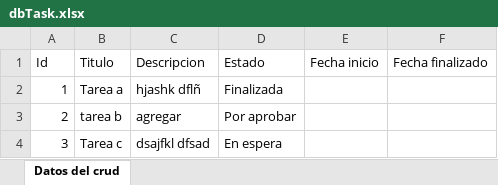
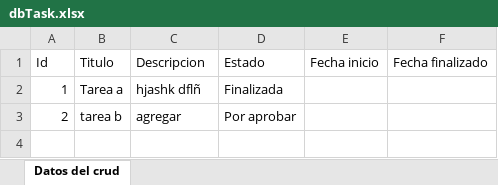
Before and after one commit to Juanklg/G29-MinTic, an Excel workbook: dbTask.xlsx, sheet Datos del crud, drawn as a sheet; values as stored, in another font and other column widths than the file's, no borders; the diff names each change by its address in the sheet, - before the commit and + after, or states it on an @@ line.

```diff
--- a/dbTask.xlsx (sheet Datos del crud)
+++ b/dbTask.xlsx (sheet Datos del crud)
-row 4: 3 | Tarea c | dsajfkl dfsad | En espera
```
Also changed, not shown: 2 other files.
